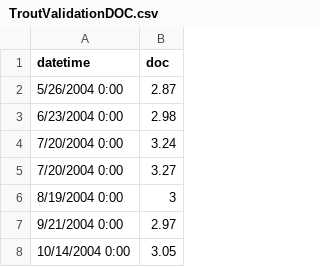
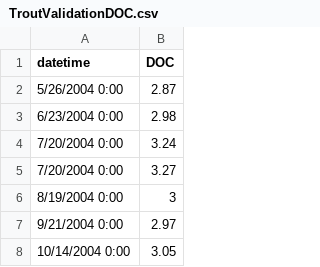
Before and after one commit to GLEON/SOS, a CSV file: TroutLake/TroutValidationDOC.csv, drawn as a sheet; only a part is shown.

Commit message:
changed Trout DOC csv to work with model code

```diff
--- a/TroutLake/TroutValidationDOC.csv
+++ b/TroutLake/TroutValidationDOC.csv
@@ -1,2 +1,2 @@
-datetime,doc
+datetime,DOC
 5/26/2004 0:00,2.87
```
Also changed, not shown: 1 other file.
